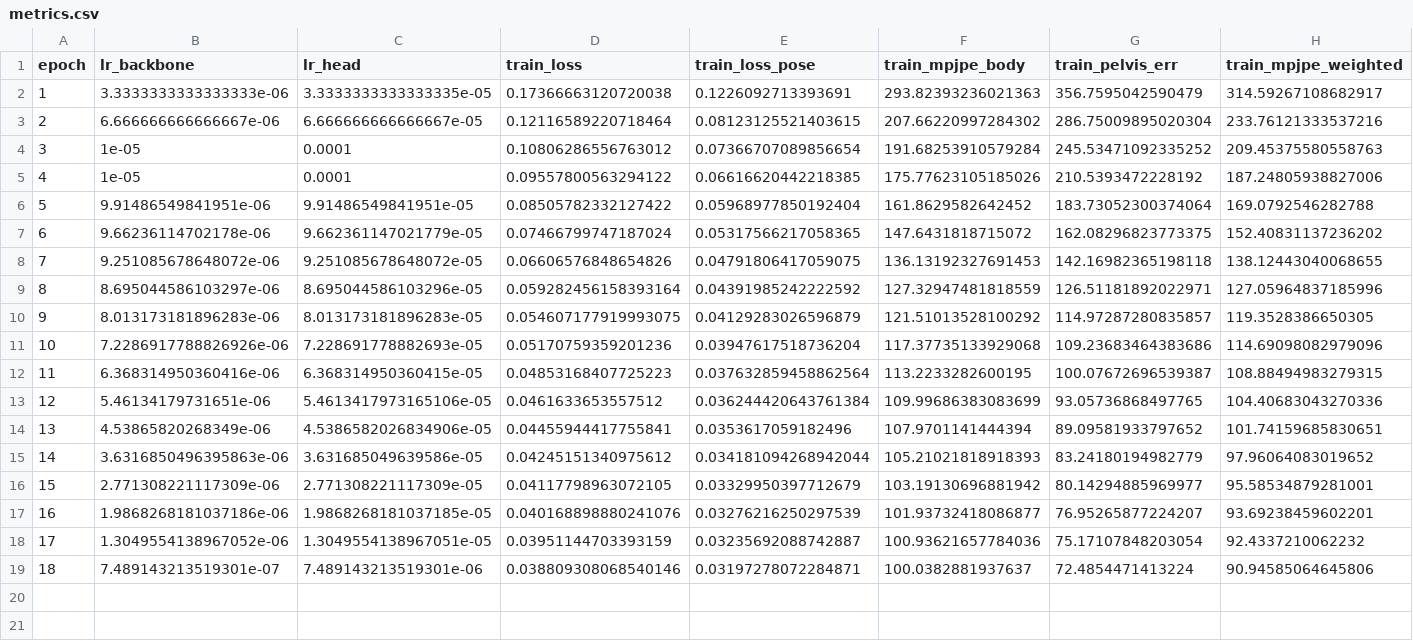
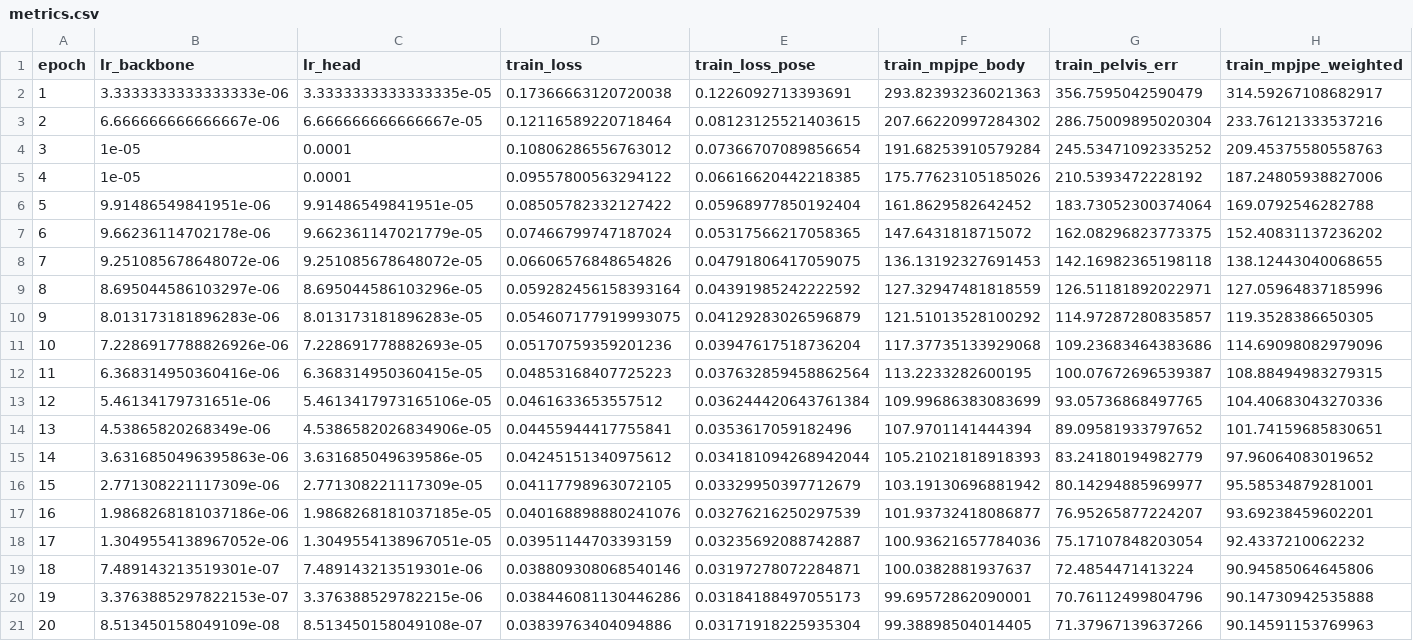
Before and after one commit to yanghangAI/autosapiens, a CSV file: runs/idea005/design003/metrics.csv, drawn as a sheet; only a part is shown; rows hold the shown columns only; the diff names each change by its address in the sheet, - before the commit and + after, or states it on an @@ line.

```diff
--- a/runs/idea005/design003/metrics.csv
+++ b/runs/idea005/design003/metrics.csv
+row 20: 19 | 3.3763885297822153e-07 | 3.376388529782215e-06 | 0.038446081130446286 | 0.03184188497055173 | 99.69572862090001 | 70.76112499804796 | 90.14730942535888
+row 21: 20 | 8.513450158049109e-08 | 8.513450158049108e-07 | 0.03839763404094886 | 0.03171918225935304 | 99.38898504014405 | 71.37967139637266 | 90.14591153769963
```
Also changed, not shown: results.csv, runs/idea005/design002/metrics.csv, 7 other files.
